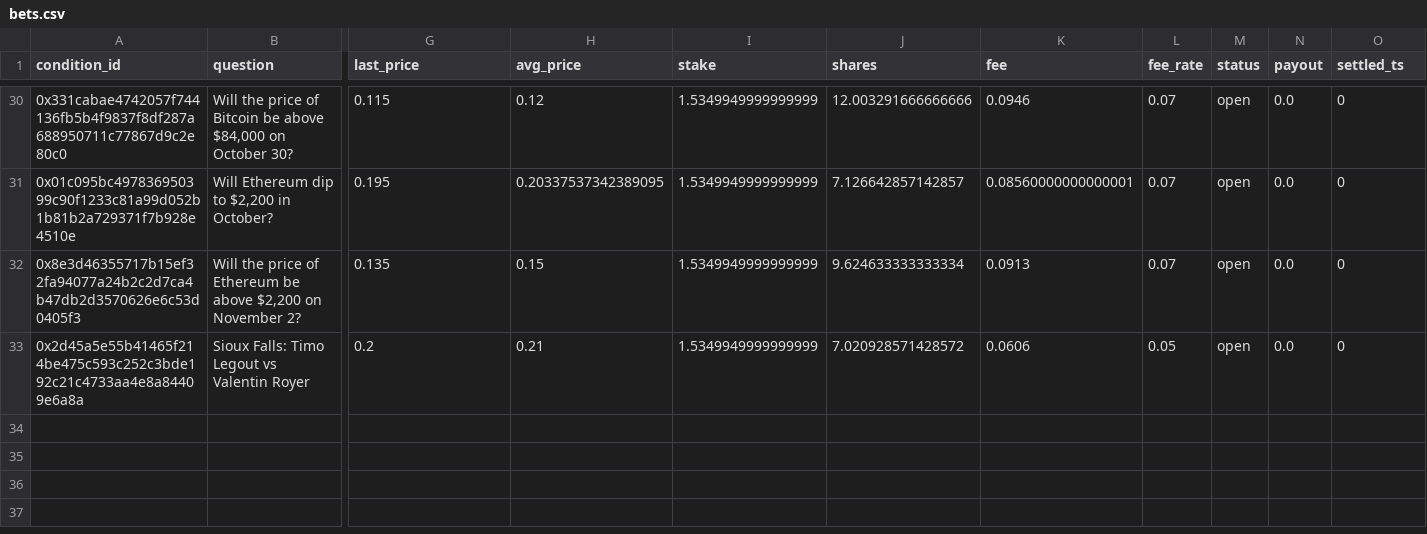
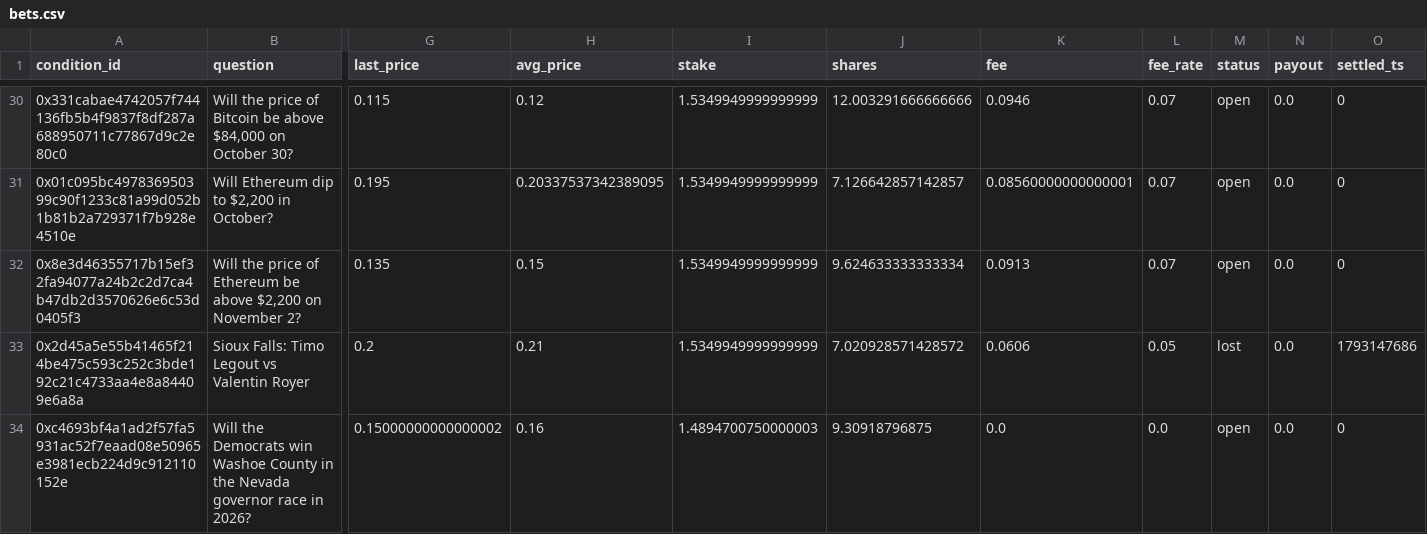
Before and after one commit to JamesDiGiovanni/POLY, a CSV file: bets.csv, drawn as a sheet; only a part is shown, gaps mark what is left out; rows hold the shown columns only; the diff covers the shown part only; the diff names each change by its address in the sheet, - before the commit and + after, or states it on an @@ line.

```diff
--- a/bets.csv
+++ b/bets.csv
-M33 (status): open
+M33 (status): lost
-O33 (settled_ts): 0
+O33 (settled_ts): 1793147686
+row 34: 0xc4693bf4a1ad2f57fa5931ac52f7eaad08e50965e3981ecb224d9c912110152e | Will the Democrats win Washoe County in the Nevada governor race in 2026? | 0.15000000000000002 | 0.16 | 1.4894700750000003 | 9.30918796875 | 0.0 | 0.0 | open | 0.0 | 0
```
Also changed, not shown: 2 added rows and 2 edited cells elsewhere in this file, 1 other file.
